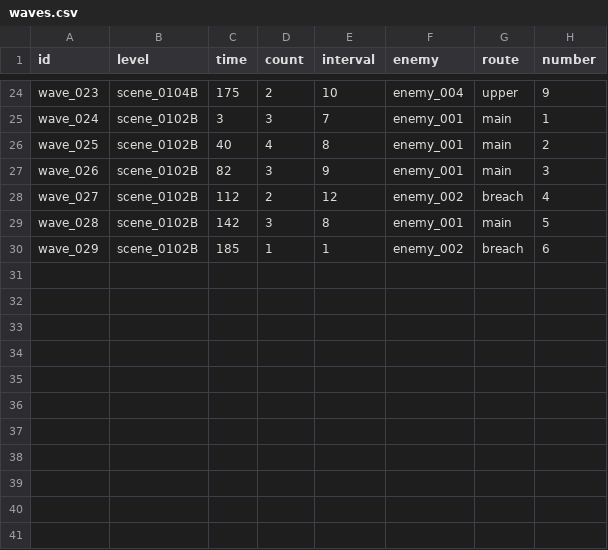
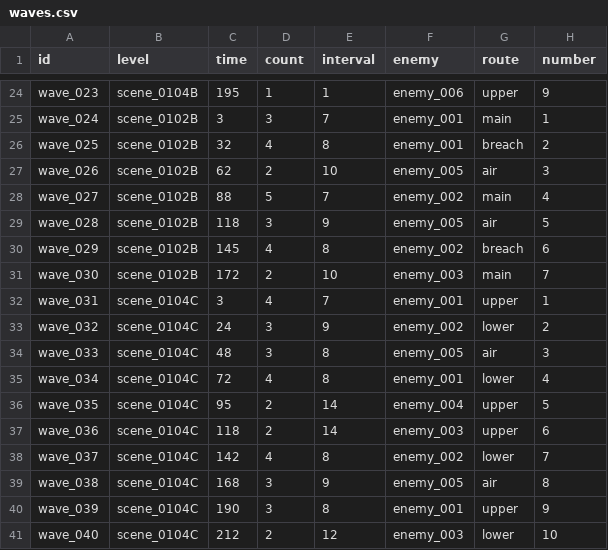
Before and after one commit to vitalight/Star-World-V3, a CSV file: content/campaign/waves.csv, drawn as a sheet; only a part is shown, gaps mark what is left out; the diff covers the shown part only; the diff names each change by its address in the sheet, - before the commit and + after, or states it on an @@ line.

```diff
--- a/content/campaign/waves.csv
+++ b/content/campaign/waves.csv
-C24 (time): 175
+C24 (time): 195
-D24 (count): 2
+D24 (count): 1
-E24 (interval): 10
+E24 (interval): 1
-F24 (enemy): enemy_004
+F24 (enemy): enemy_006
-C26 (time): 40
+C26 (time): 32
-G26 (route): main
+G26 (route): breach
-C27 (time): 82
+C27 (time): 62
-D27 (count): 3
+D27 (count): 2
-E27 (interval): 9
+E27 (interval): 10
-F27 (enemy): enemy_001
+F27 (enemy): enemy_005
-G27 (route): main
+G27 (route): air
-C28 (time): 112
+C28 (time): 88
-D28 (count): 2
+D28 (count): 5
-E28 (interval): 12
+E28 (interval): 7
-G28 (route): breach
+G28 (route): main
-C29 (time): 142
+C29 (time): 118
-E29 (interval): 8
+E29 (interval): 9
-F29 (enemy): enemy_001
+F29 (enemy): enemy_005
-G29 (route): main
+G29 (route): air
-C30 (time): 185
+C30 (time): 145
-D30 (count): 1
+D30 (count): 4
-E30 (interval): 1
+E30 (interval): 8
+row 31: wave_030 | scene_0102B | 172 | 2 | 10 | enemy_003 | main | 7
+row 32: wave_031 | scene_0104C | 3 | 4 | 7 | enemy_001 | upper | 1
+row 33: wave_032 | scene_0104C | 24 | 3 | 9 | enemy_002 | lower | 2
+row 34: wave_033 | scene_0104C | 48 | 3 | 8 | enemy_005 | air | 3
+row 35: wave_034 | scene_0104C | 72 | 4 | 8 | enemy_001 | lower | 4
+row 36: wave_035 | scene_0104C | 95 | 2 | 14 | enemy_004 | upper | 5
+row 37: wave_036 | scene_0104C | 118 | 2 | 14 | enemy_003 | upper | 6
+row 38: wave_037 | scene_0104C | 142 | 4 | 8 | enemy_002 | lower | 7
+row 39: wave_038 | scene_0104C | 168 | 3 | 9 | enemy_005 | air | 8
+row 40: wave_039 | scene_0104C | 190 | 3 | 8 | enemy_001 | upper | 9
+row 41: wave_040 | scene_0104C | 212 | 2 | 12 | enemy_003 | lower | 10
```
Also changed, not shown: 1 added row and 32 edited cells elsewhere in this file, content/campaign/levels.csv, 26 other files.
